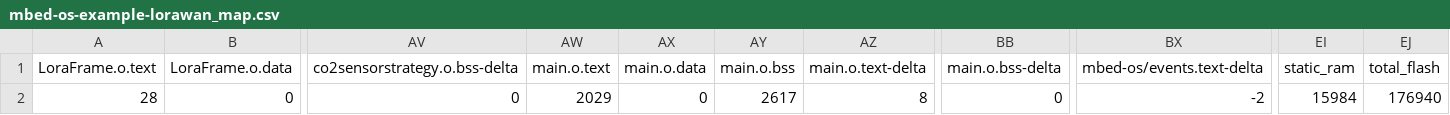
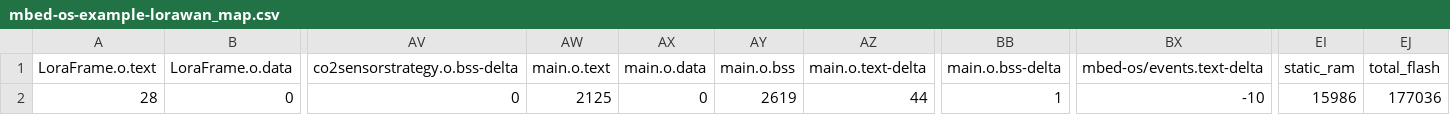
Before and after one commit to playfun25/ProjetCo, a CSV file: BUILD/NUCLEO_WL55JC/ARMC6/mbed-os-example-lorawan_map.csv, drawn as a sheet; only a part is shown, gaps mark what is left out; the diff names each change by its address in the sheet, - before the commit and + after, or states it on an @@ line.

```diff
--- a/BUILD/NUCLEO_WL55JC/ARMC6/mbed-os-example-lorawan_map.csv
+++ b/BUILD/NUCLEO_WL55JC/ARMC6/mbed-os-example-lorawan_map.csv
-AW2 (main.o.text): 2029
+AW2 (main.o.text): 2125
-AY2 (main.o.bss): 2617
+AY2 (main.o.bss): 2619
-AZ2 (main.o.text-delta): 8
+AZ2 (main.o.text-delta): 44
-BB2 (main.o.bss-delta): 0
+BB2 (main.o.bss-delta): 1
-BX2 (mbed-os/events.text-delta): -2
+BX2 (mbed-os/events.text-delta): -10
-EI2 (static_ram): 15984
+EI2 (static_ram): 15986
-EJ2 (total_flash): 176940
+EJ2 (total_flash): 177036
```
Also changed, not shown: 17 other files.
